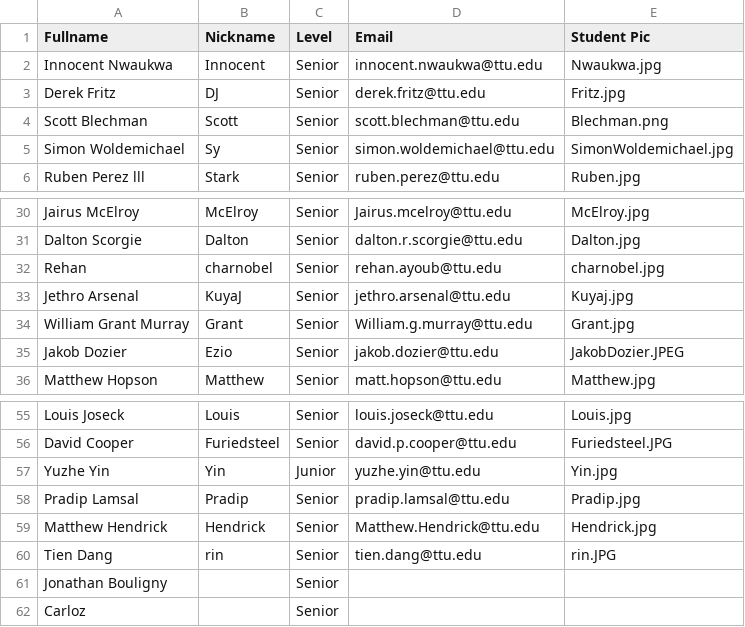
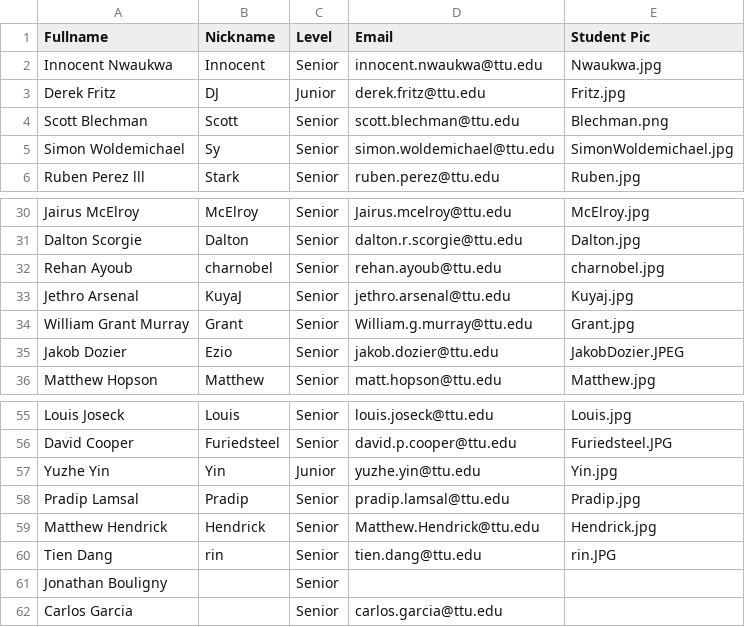
Before and after one commit to iDataVisualizationLab/CS4352_Fall2018, a CSV file: testJS/data/students.csv, drawn as a sheet; only a part is shown, gaps mark what is left out; removed rows and columns are numbered as before the commit, all else as after; the diff names each change by its address in the sheet, - before the commit and + after, or states it on an @@ line.

```diff
--- a/testJS/data/students.csv
+++ b/testJS/data/students.csv
-C3 (Level): Senior
+C3 (Level): Junior
-A32 (Fullname): Rehan
+A32 (Fullname): Rehan Ayoub
-row 62: Carloz |  | Senior
+row 62: Carlos Garcia |  | Senior | carlos.garcia@ttu.edu
```
Also changed, not shown: testJS/data/participations.csv, 1 other file.
